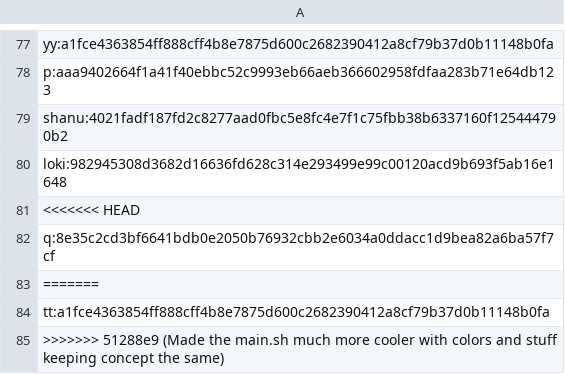
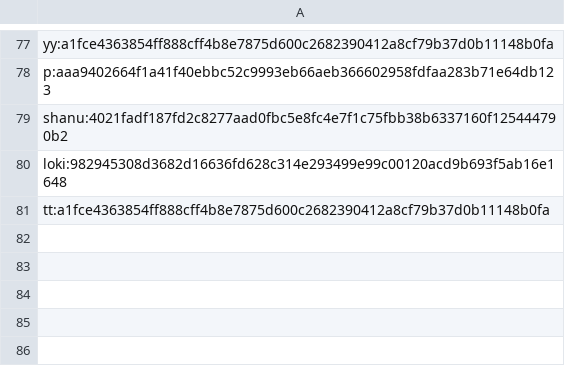
Before and after one commit to pravarkumar/mini-game-hub, a TSV file: users.tsv, drawn as a sheet; only a part is shown, gaps mark what is left out; the diff names each change by its address in the sheet, - before the commit and + after, or states it on an @@ line.

```diff
--- a/users.tsv
+++ b/users.tsv
-row 81: <<<<<<< HEAD
-row 82: q:8e35c2cd3bf6641bdb0e2050b76932cbb2e6034a0ddacc1d9bea82a6ba57f7cf
-row 83: =======
-row 85: >>>>>>> 51288e9 (Made the main.sh much more cooler with colors and stuff keeping concept the same)
```
Also changed, not shown: 6 other files.
